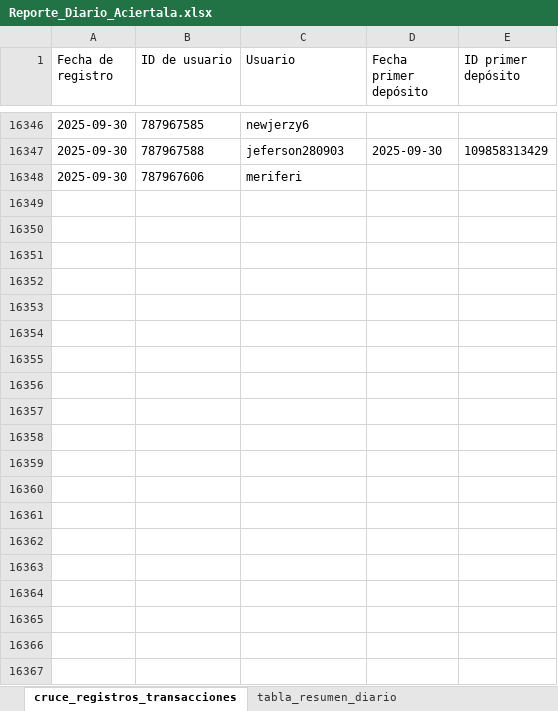
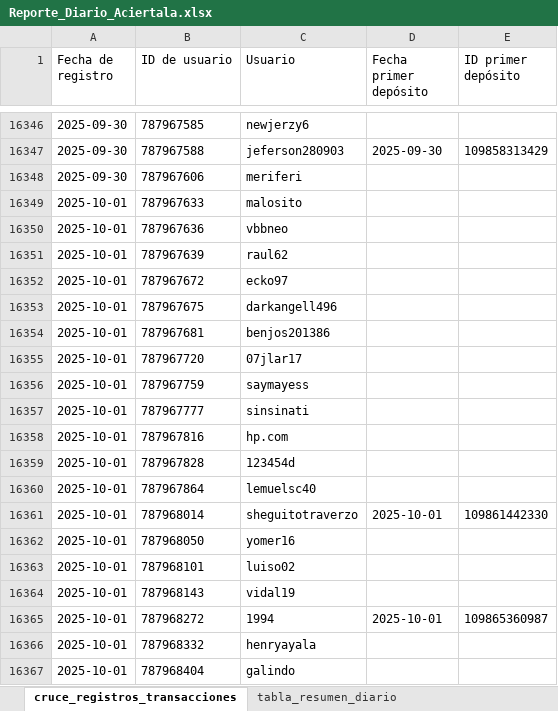
Before and after one commit to james5777/FTD-s-Aciertala, an Excel workbook: Reporte_Diario_Aciertala.xlsx, sheet cruce_registros_transacciones, drawn as a sheet; only a part is shown, gaps mark what is left out; values as stored, in another font and other column widths than the file's, no borders; table styles not drawn; the diff covers the shown part only; the diff names each change by its address in the sheet, - before the commit and + after, or states it on an @@ line.

Commit message:
reporte 2 de octubre

```diff
--- a/Reporte_Diario_Aciertala.xlsx (sheet cruce_registros_transacciones)
+++ b/Reporte_Diario_Aciertala.xlsx (sheet cruce_registros_transacciones)
+row 16349: 2025-10-01 | 787967633 | malosito
+row 16350: 2025-10-01 | 787967636 | vbbneo
+row 16351: 2025-10-01 | 787967639 | raul62
+row 16352: 2025-10-01 | 787967672 | ecko97
+row 16353: 2025-10-01 | 787967675 | darkangell496
+row 16354: 2025-10-01 | 787967681 | benjos201386
+row 16355: 2025-10-01 | 787967720 | 07jlar17
+row 16356: 2025-10-01 | 787967759 | saymayess
+row 16357: 2025-10-01 | 787967777 | sinsinati
+row 16358: 2025-10-01 | 787967816 | hp.com
+row 16359: 2025-10-01 | 787967828 | 123454d
+row 16360: 2025-10-01 | 787967864 | lemuelsc40
+row 16361: 2025-10-01 | 787968014 | sheguitotraverzo | 2025-10-01 | 109861442330
+row 16362: 2025-10-01 | 787968050 | yomer16
+row 16363: 2025-10-01 | 787968101 | luiso02
+row 16364: 2025-10-01 | 787968143 | vidal19
+row 16365: 2025-10-01 | 787968272 | 1994 | 2025-10-01 | 109865360987
+row 16366: 2025-10-01 | 787968332 | henryayala
+row 16367: 2025-10-01 | 787968404 | galindo
```
Also changed, not shown: 110 added rows and 10 edited cells elsewhere in this sheet, sheet tabla_resumen_diario, Archivos/Diario-ACPE.xlsm, 4 other files.
